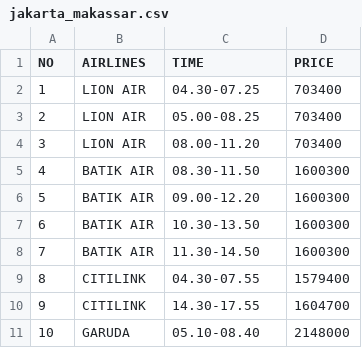
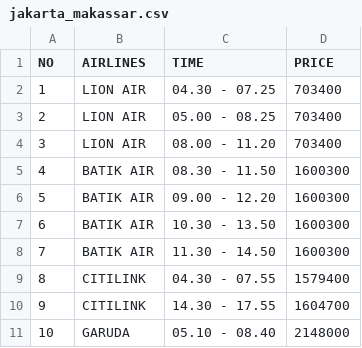
Before and after one commit to farhanamazaya/Pemesanan-Tiket-Pesawat, a CSV file: jakarta_makassar.csv, drawn as a sheet.

Commit message:
Update jakarta_makassar.csv

```diff
--- a/jakarta_makassar.csv
+++ b/jakarta_makassar.csv
@@ -1,11 +1,11 @@
 NO,AIRLINES,TIME,PRICE
-1,LION AIR,04.30-07.25,703400
-2,LION AIR,05.00-08.25,703400
-3,LION AIR,08.00-11.20,703400
-4,BATIK AIR,08.30-11.50,1600300
-5,BATIK AIR,09.00-12.20,1600300
-6,BATIK AIR,10.30-13.50,1600300
-7,BATIK AIR,11.30-14.50,1600300
-8,CITILINK,04.30-07.55,1579400
-9,CITILINK,14.30-17.55,1604700
-10,GARUDA,05.10-08.40,2148000
+1,LION AIR,04.30 - 07.25,703400
+2,LION AIR,05.00 - 08.25,703400
+3,LION AIR,08.00 - 11.20,703400
+4,BATIK AIR,08.30 - 11.50,1600300
+5,BATIK AIR,09.00 - 12.20,1600300
+6,BATIK AIR,10.30 - 13.50,1600300
+7,BATIK AIR,11.30 - 14.50,1600300
+8,CITILINK,04.30 - 07.55,1579400
+9,CITILINK,14.30 - 17.55,1604700
+10,GARUDA,05.10 - 08.40,2148000
```
